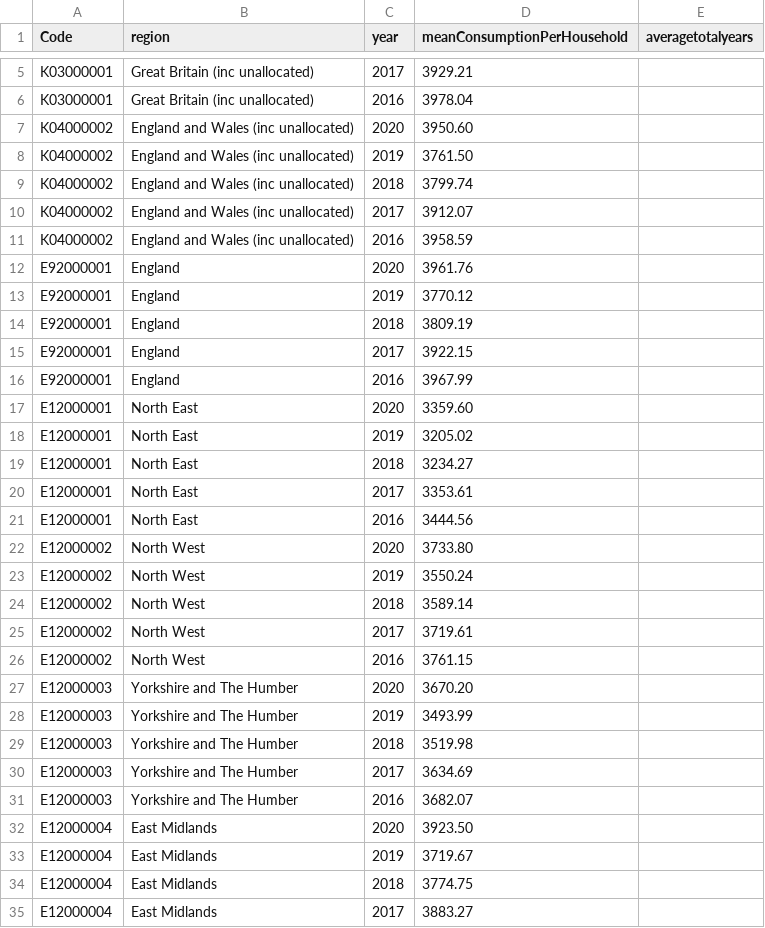
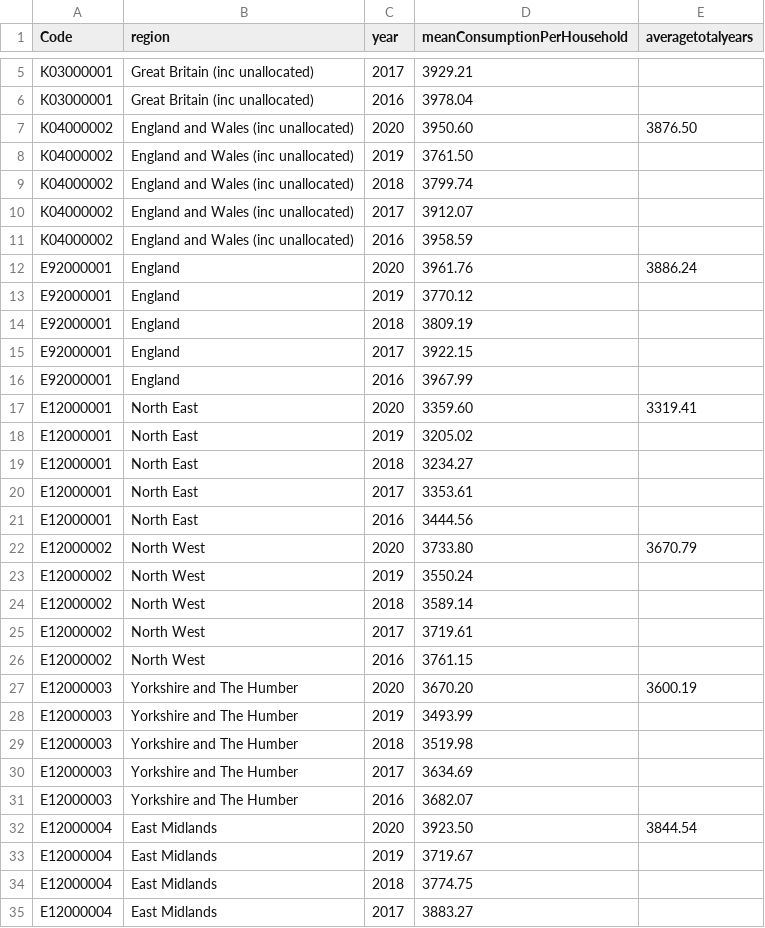
Before and after one commit to Farid48/data, a CSV file: tidyall.csv, drawn as a sheet; only a part is shown, gaps mark what is left out; the diff covers the shown part only.

Commit message:
added averages

```diff
--- a/tidyall.csv
+++ b/tidyall.csv
@@ -6,3 +6,3 @@ K03000001,Great Britain (inc unallocated),2017,3929.21,,,,,,,,,,,,,,,,,,,,
 K03000001,Great Britain (inc unallocated),2016,3978.04,,,,,,,,,,,,,,,,,,,,
-K04000002,England and Wales (inc unallocated),2020,3950.60,,,,,,,,,,,,,,,,,,,,
+K04000002,England and Wales (inc unallocated),2020,3950.60,3876.50,,,,,,,,,,,,,,,,,,,
 K04000002,England and Wales (inc unallocated),2019,3761.50,,,,,,,,,,,,,,,,,,,,
@@ -11,3 +11,3 @@ K04000002,England and Wales (inc unallocated),2017,3912.07,,,,,,,,,,,,,,,,,,,,
 K04000002,England and Wales (inc unallocated),2016,3958.59,,,,,,,,,,,,,,,,,,,,
-E92000001,England,2020,3961.76,,,,,,,,,,,,,,,,,,,,
+E92000001,England,2020,3961.76,3886.24,,,,,,,,,,,,,,,,,,,
 E92000001,England,2019,3770.12,,,,,,,,,,,,,,,,,,,,
@@ -16,3 +16,3 @@ E92000001,England,2017,3922.15,,,,,,,,,,,,,,,,,,,,
 E92000001,England,2016,3967.99,,,,,,,,,,,,,,,,,,,,
-E12000001,North East,2020,3359.60,,,,,,,,,,,,,,,,,,,,
+E12000001,North East,2020,3359.60,3319.41,,,,,,,,,,,,,,,,,,,
 E12000001,North East,2019,3205.02,,,,,,,,,,,,,,,,,,,,
@@ -21,3 +21,3 @@ E12000001,North East,2017,3353.61,,,,,,,,,,,,,,,,,,,,
 E12000001,North East,2016,3444.56,,,,,,,,,,,,,,,,,,,,
-E12000002,North West,2020,3733.80,,,,,,,,,,,,,,,,,,,,
+E12000002,North West,2020,3733.80,3670.79,,,,,,,,,,,,,,,,,,,
 E12000002,North West,2019,3550.24,,,,,,,,,,,,,,,,,,,,
@@ -26,3 +26,3 @@ E12000002,North West,2017,3719.61,,,,,,,,,,,,,,,,,,,,
 E12000002,North West,2016,3761.15,,,,,,,,,,,,,,,,,,,,
-E12000003,Yorkshire and The Humber,2020,3670.20,,,,,,,,,,,,,,,,,,,,
+E12000003,Yorkshire and The Humber,2020,3670.20,3600.19,,,,,,,,,,,,,,,,,,,
 E12000003,Yorkshire and The Humber,2019,3493.99,,,,,,,,,,,,,,,,,,,,
@@ -31,3 +31,3 @@ E12000003,Yorkshire and The Humber,2017,3634.69,,,,,,,,,,,,,,,,,,,,
 E12000003,Yorkshire and The Humber,2016,3682.07,,,,,,,,,,,,,,,,,,,,
-E12000004,East Midlands,2020,3923.50,,,,,,,,,,,,,,,,,,,,
+E12000004,East Midlands,2020,3923.50,3844.54,,,,,,,,,,,,,,,,,,,
 E12000004,East Midlands,2019,3719.67,,,,,,,,,,,,,,,,,,,,
```
Also changed, not shown: 9 edited cells elsewhere in this file.
